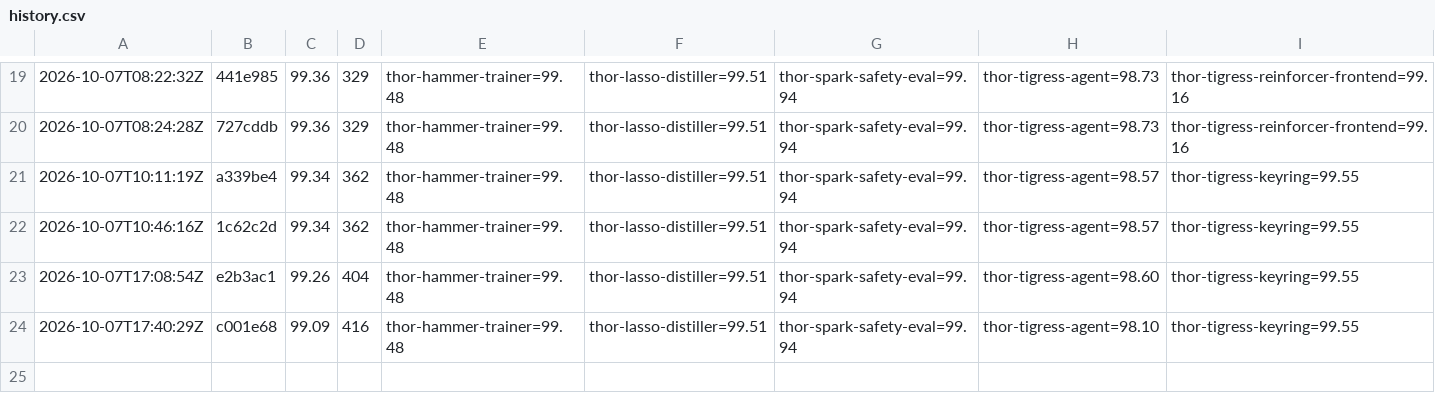
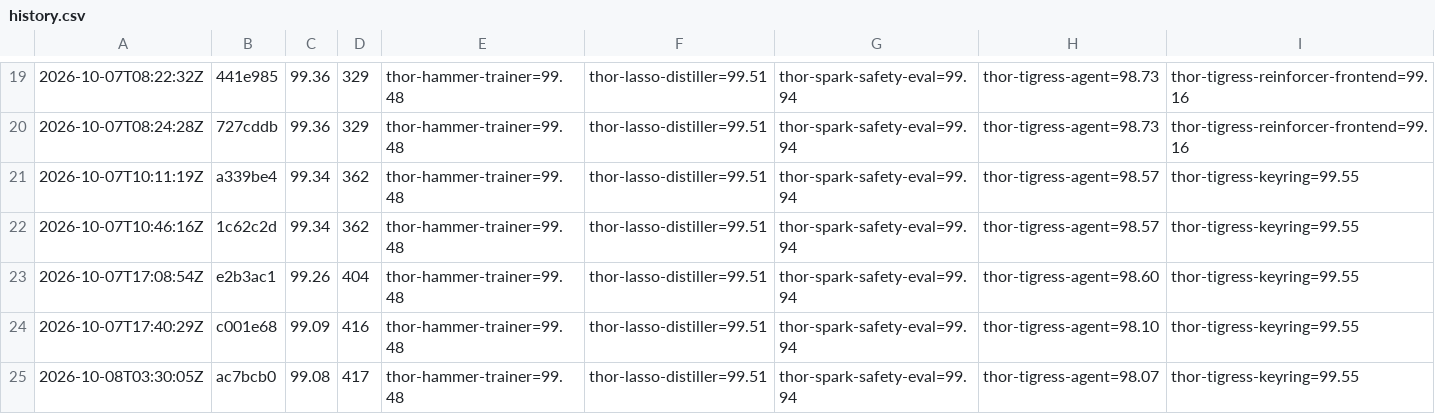
Before and after one commit to arpanpathak/thor-thunder-tigress-platform, a CSV file: history.csv, drawn as a sheet; only a part is shown, gaps mark what is left out; rows hold the shown columns only; the diff names each change by its address in the sheet, - before the commit and + after, or states it on an @@ line.

```diff
--- a/history.csv
+++ b/history.csv
+row 25: 2026-10-08T03:30:05Z | ac7bcb0 | 99.08 | 417 | thor-hammer-trainer=99.48 | thor-lasso-distiller=99.51 | thor-spark-safety-eval=99.94 | thor-tigress-agent=98.07 | thor-tigress-keyring=99.55
```
Also changed, not shown: 3 other files.
